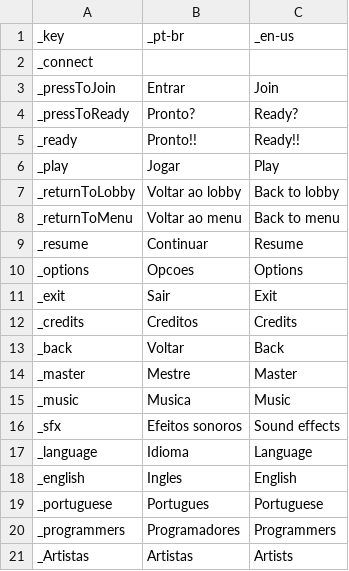
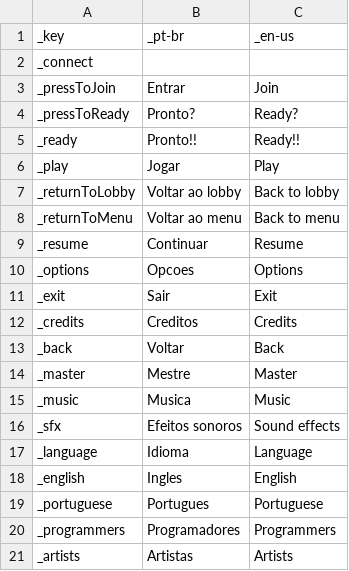
Before and after one commit to Freddycwb/EarBleeder, a CSV file: Assets/Resources/Localization.csv, drawn as a sheet.

```diff
--- a/Assets/Resources/Localization.csv
+++ b/Assets/Resources/Localization.csv
@@ -20,2 +20,2 @@ _portuguese,Portugues,Portuguese
 _programmers,Programadores,Programmers
-_Artistas,Artistas,Artists
+_artists,Artistas,Artists
```
Also changed, not shown: 1 other file.
